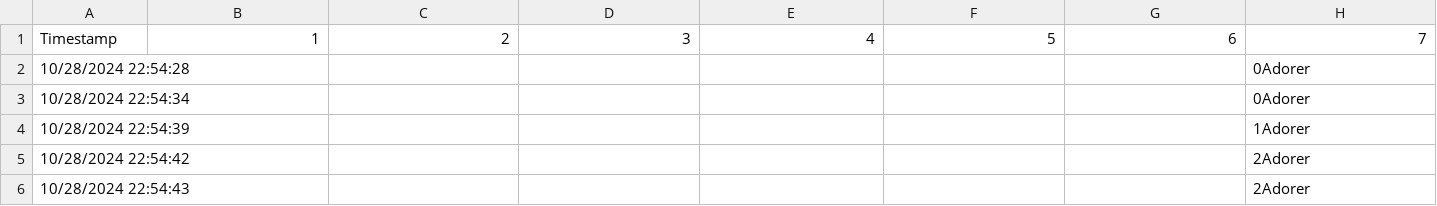
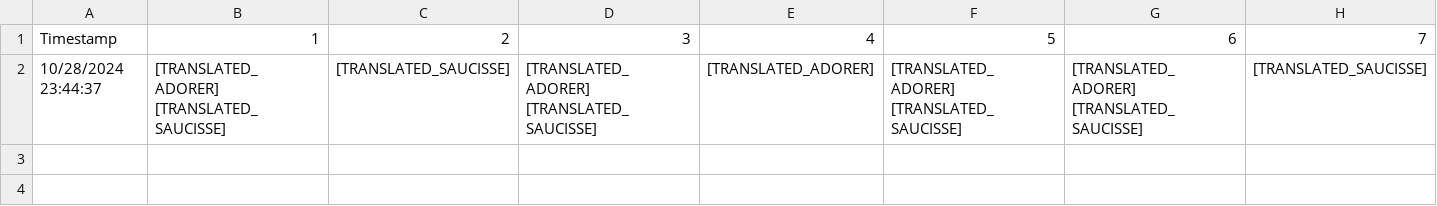
Before and after one commit to Polissages-de-Couilles/Reflets-Oublies, a CSV file: Assets/Resources/PdC DB.csv, drawn as a sheet; only a part is shown; removed rows and columns are numbered as before the commit, all else as after; rows hold the shown columns only; the diff names each change by its address in the sheet, - before the commit and + after, or states it on an @@ line.

```diff
--- a/Assets/Resources/PdC DB.csv
+++ b/Assets/Resources/PdC DB.csv
-row 2: 10/28/2024 22:54:28 |  |  |  |  |  |  | 0Adorer
-row 3: 10/28/2024 22:54:34 |  |  |  |  |  |  | 0Adorer
-row 4: 10/28/2024 22:54:39 |  |  |  |  |  |  | 1Adorer
-row 5: 10/28/2024 22:54:42 |  |  |  |  |  |  | 2Adorer
-row 6: 10/28/2024 22:54:43 |  |  |  |  |  |  | 2Adorer
+row 2: 10/28/2024 23:44:37 | [TRANSLATED_ADORER] [TRANSLATED_SAUCISSE] | [TRANSLATED_SAUCISSE] | [TRANSLATED_ADORER] [TRANSLATED_SAUCISSE] | [TRANSLATED_ADORER] | [TRANSLATED_ADORER] [TRANSLATED_SAUCISSE] | [TRANSLATED_ADORER] [TRANSLATED_SAUCISSE] | [TRANSLATED_SAUCISSE]
```
Also changed, not shown: 8 other files.
